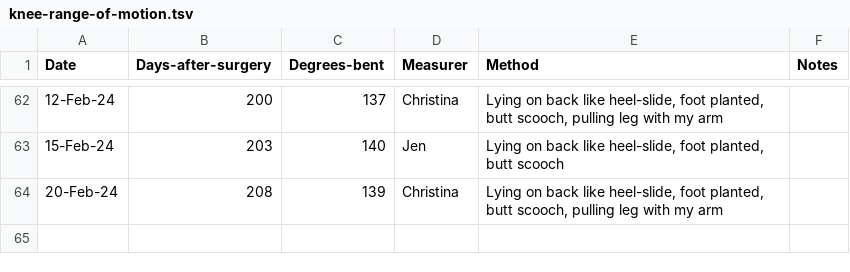
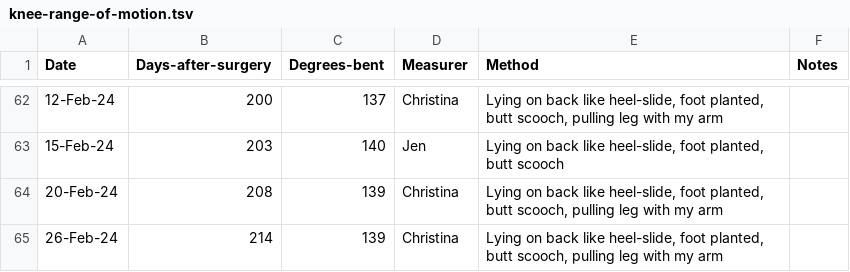
Before and after one commit to AstrobioMike/2023-tibial-plateau-injury, a TSV file: knee-range-of-motion.tsv, drawn as a sheet; only a part is shown, gaps mark what is left out.

```diff
--- a/knee-range-of-motion.tsv
+++ b/knee-range-of-motion.tsv
@@ -64 +64,2 @@ Date	Days-after-surgery	Degrees-bent	Measurer	Method	Notes
 20-Feb-24	208	139	Christina	Lying on back like heel-slide, foot planted, butt scooch, pulling leg with my arm	
+26-Feb-24	214	139	Christina	Lying on back like heel-slide, foot planted, butt scooch, pulling leg with my arm	
```
Also changed, not shown: 5 other files.
